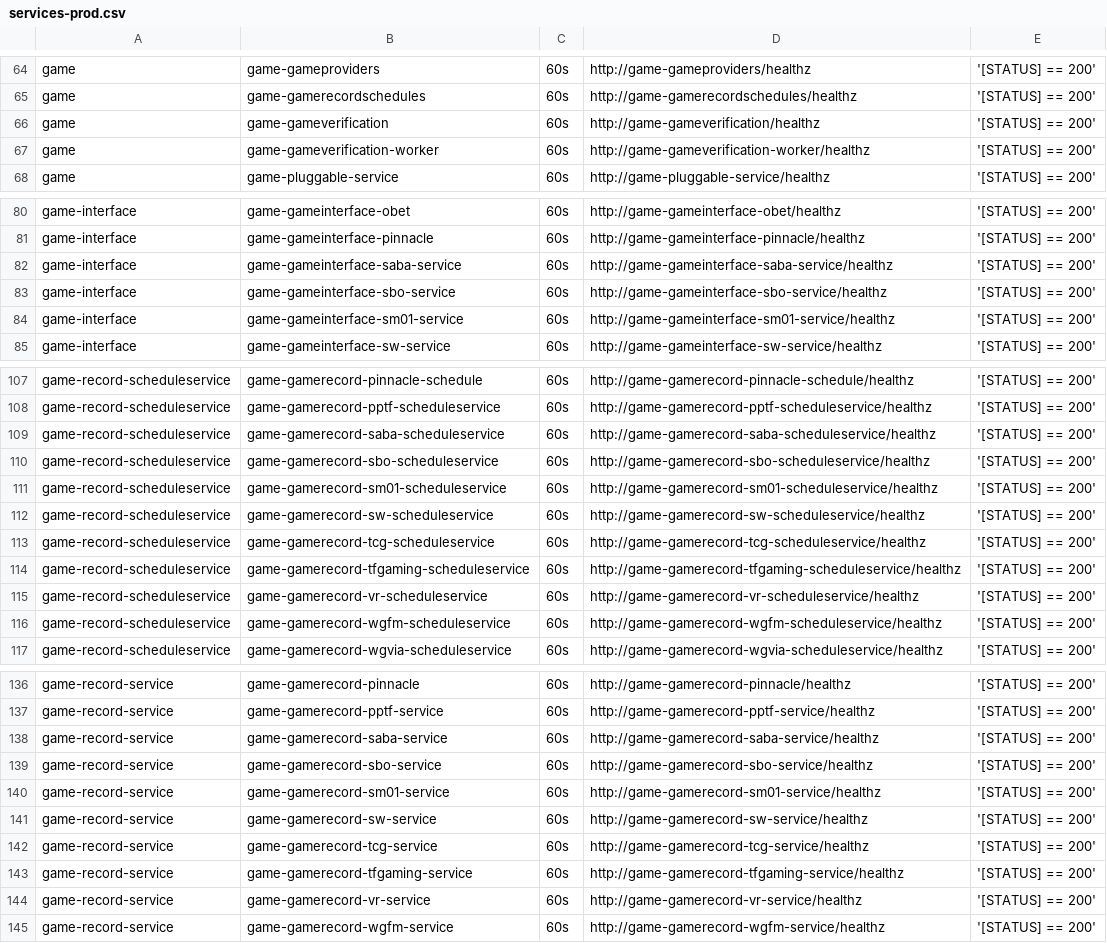
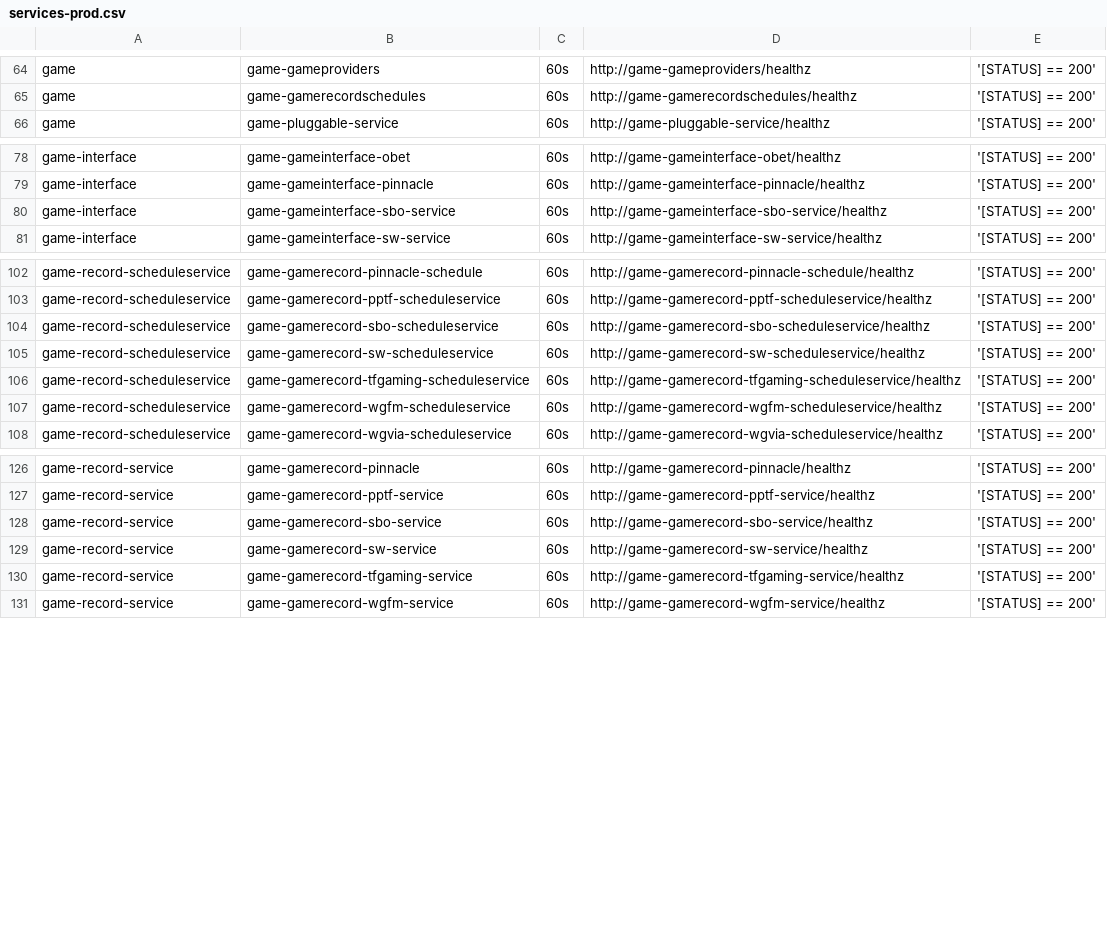
Before and after one commit to starixvn/tgs_rayprosoft_tgs.healthchecks.gatus, a CSV file: services/services-prod.csv, drawn as a sheet; only a part is shown, gaps mark what is left out; the diff covers the shown part only.

```diff
--- a/services/services-prod.csv
+++ b/services/services-prod.csv
@@ -65,4 +65,2 @@ game,game-gameproviders,60s,http://game-gameproviders/healthz,'[STATUS] == 200'
 game,game-gamerecordschedules,60s,http://game-gamerecordschedules/healthz,'[STATUS] == 200'
-game,game-gameverification,60s,http://game-gameverification/healthz,'[STATUS] == 200'
-game,game-gameverification-worker,60s,http://game-gameverification-worker/healthz,'[STATUS] == 200'
 game,game-pluggable-service,60s,http://game-pluggable-service/healthz,'[STATUS] == 200'
@@ -81,5 +79,3 @@ game-interface,game-gameinterface-obet,60s,http://game-gameinterface-obet/health
 game-interface,game-gameinterface-pinnacle,60s,http://game-gameinterface-pinnacle/healthz,'[STATUS] == 200'
-game-interface,game-gameinterface-saba-service,60s,http://game-gameinterface-saba-service/healthz,'[STATUS] == 200'
 game-interface,game-gameinterface-sbo-service,60s,http://game-gameinterface-sbo-service/healthz,'[STATUS] == 200'
-game-interface,game-gameinterface-sm01-service,60s,http://game-gameinterface-sm01-service/healthz,'[STATUS] == 200'
 game-interface,game-gameinterface-sw-service,60s,http://game-gameinterface-sw-service/healthz,'[STATUS] == 200'
@@ -108,9 +103,5 @@ game-record-scheduleservice,game-gamerecord-pinnacle-schedule,60s,http://game-ga
 game-record-scheduleservice,game-gamerecord-pptf-scheduleservice,60s,http://game-gamerecord-pptf-scheduleservice/healthz,'[STATUS] == 200'
-game-record-scheduleservice,game-gamerecord-saba-scheduleservice,60s,http://game-gamerecord-saba-scheduleservice/healthz,'[STATUS] == 200'
 game-record-scheduleservice,game-gamerecord-sbo-scheduleservice,60s,http://game-gamerecord-sbo-scheduleservice/healthz,'[STATUS] == 200'
-game-record-scheduleservice,game-gamerecord-sm01-scheduleservice,60s,http://game-gamerecord-sm01-scheduleservice/healthz,'[STATUS] == 200'
 game-record-scheduleservice,game-gamerecord-sw-scheduleservice,60s,http://game-gamerecord-sw-scheduleservice/healthz,'[STATUS] == 200'
-game-record-scheduleservice,game-gamerecord-tcg-scheduleservice,60s,http://game-gamerecord-tcg-scheduleservice/healthz,'[STATUS] == 200'
 game-record-scheduleservice,game-gamerecord-tfgaming-scheduleservice,60s,http://game-gamerecord-tfgaming-scheduleservice/healthz,'[STATUS] == 200'
-game-record-scheduleservice,game-gamerecord-vr-scheduleservice,60s,http://game-gamerecord-vr-scheduleservice/healthz,'[STATUS] == 200'
 game-record-scheduleservice,game-gamerecord-wgfm-scheduleservice,60s,http://game-gamerecord-wgfm-scheduleservice/healthz,'[STATUS] == 200'
@@ -137,9 +127,5 @@ game-record-service,game-gamerecord-pinnacle,60s,http://game-gamerecord-pinnacle
 game-record-service,game-gamerecord-pptf-service,60s,http://game-gamerecord-pptf-service/healthz,'[STATUS] == 200'
-game-record-service,game-gamerecord-saba-service,60s,http://game-gamerecord-saba-service/healthz,'[STATUS] == 200'
 game-record-service,game-gamerecord-sbo-service,60s,http://game-gamerecord-sbo-service/healthz,'[STATUS] == 200'
-game-record-service,game-gamerecord-sm01-service,60s,http://game-gamerecord-sm01-service/healthz,'[STATUS] == 200'
 game-record-service,game-gamerecord-sw-service,60s,http://game-gamerecord-sw-service/healthz,'[STATUS] == 200'
-game-record-service,game-gamerecord-tcg-service,60s,http://game-gamerecord-tcg-service/healthz,'[STATUS] == 200'
 game-record-service,game-gamerecord-tfgaming-service,60s,http://game-gamerecord-tfgaming-service/healthz,'[STATUS] == 200'
-game-record-service,game-gamerecord-vr-service,60s,http://game-gamerecord-vr-service/healthz,'[STATUS] == 200'
 game-record-service,game-gamerecord-wgfm-service,60s,http://game-gamerecord-wgfm-service/healthz,'[STATUS] == 200'
```
Also changed, not shown: 2 removed rows elsewhere in this file, services/services-staging.csv.
